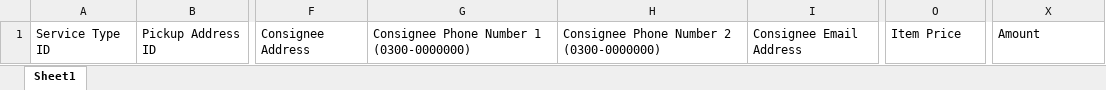
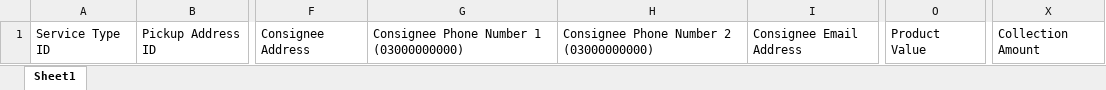
Before and after one commit to NajamNazar712/sonic, an Excel workbook: public/file/Trax Book Shipment Template.xlsx, sheet Sheet1, drawn as a sheet; only a part is shown, gaps mark what is left out; values as stored, in another font and other column widths than the file's, no borders; the diff names each change by its address in the sheet, - before the commit and + after, or states it on an @@ line.

Commit message:
Fix
Signed-off-by: Muhammad Yousuf Fazal <muhammad.yousuf@trax.pk>

```diff
--- a/public/file/Trax Book Shipment Template.xlsx (sheet Sheet1)
+++ b/public/file/Trax Book Shipment Template.xlsx (sheet Sheet1)
-G1: Consignee Phone Number 1 (0300-0000000)
+G1: Consignee Phone Number 1 (03000000000)
-H1: Consignee Phone Number 2 (0300-0000000)
+H1: Consignee Phone Number 2 (03000000000)
-O1: Item Price
+O1: Product Value
-X1: Amount
+X1: Collection Amount
```
Also changed, not shown: 13 other files.
